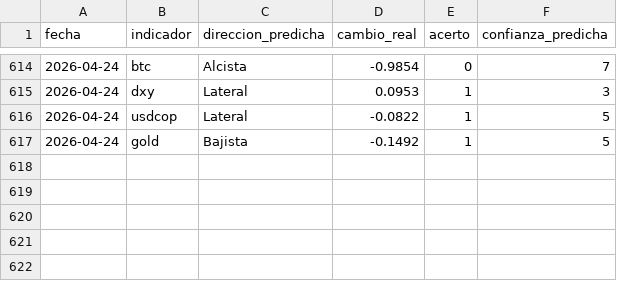
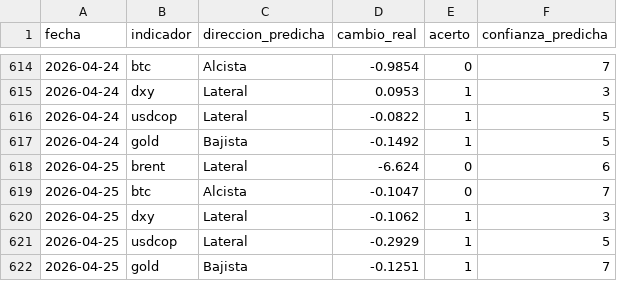
Before and after one commit to juanjo-geo/financial-agent, a CSV file: data/signals/evaluation_log.csv, drawn as a sheet; only a part is shown, gaps mark what is left out.

```diff
--- a/data/signals/evaluation_log.csv
+++ b/data/signals/evaluation_log.csv
@@ -617 +617,6 @@ fecha,indicador,direccion_predicha,cambio_real,acerto,confianza_predicha
 2026-04-24,gold,Bajista,-0.1492,1,5
+2026-04-25,brent,Lateral,-6.624,0,6
+2026-04-25,btc,Alcista,-0.1047,0,7
+2026-04-25,dxy,Lateral,-0.1062,1,3
+2026-04-25,usdcop,Lateral,-0.2929,1,5
+2026-04-25,gold,Bajista,-0.1251,1,7
```
Also changed, not shown: data/historical/feargreed_history.csv, data/processed/latest_snapshot.csv, 22 other files.
